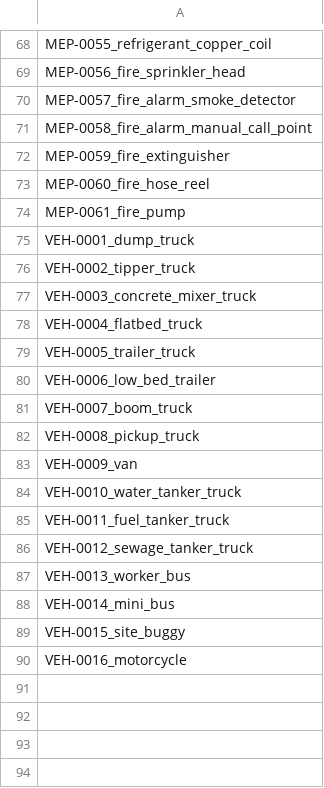
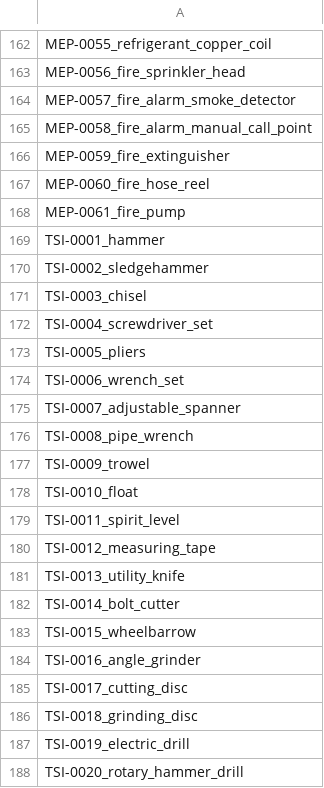
Before and after one commit to DC-database/hub, a CSV file: PhotoIndex.csv, drawn as a sheet; only a part is shown, gaps mark what is left out; the shorter side is filled out with more unchanged rows; the diff covers the shown part only; the diff names each change by its address in the sheet, - before the commit and + after, or states it on an @@ line.

```diff
--- a/PhotoIndex.csv
+++ b/PhotoIndex.csv
+row 169: TSI-0001_hammer
+row 170: TSI-0002_sledgehammer
+row 171: TSI-0003_chisel
+row 172: TSI-0004_screwdriver_set
+row 173: TSI-0005_pliers
+row 174: TSI-0006_wrench_set
+row 175: TSI-0007_adjustable_spanner
+row 176: TSI-0008_pipe_wrench
+row 177: TSI-0009_trowel
+row 178: TSI-0010_float
+row 179: TSI-0011_spirit_level
+row 180: TSI-0012_measuring_tape
+row 181: TSI-0013_utility_knife
+row 182: TSI-0014_bolt_cutter
+row 183: TSI-0015_wheelbarrow
+row 184: TSI-0016_angle_grinder
+row 185: TSI-0017_cutting_disc
+row 186: TSI-0018_grinding_disc
+row 187: TSI-0019_electric_drill
+row 188: TSI-0020_rotary_hammer_drill
```
Also changed, not shown: 144 added rows elsewhere in this file.
